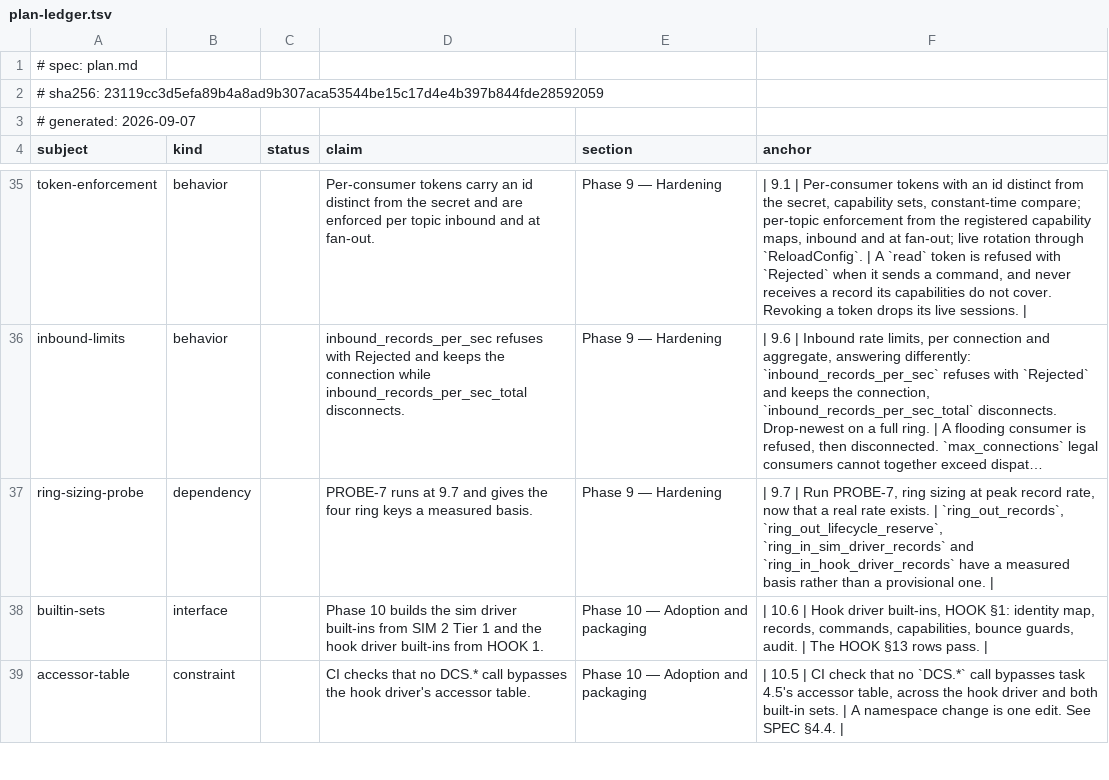
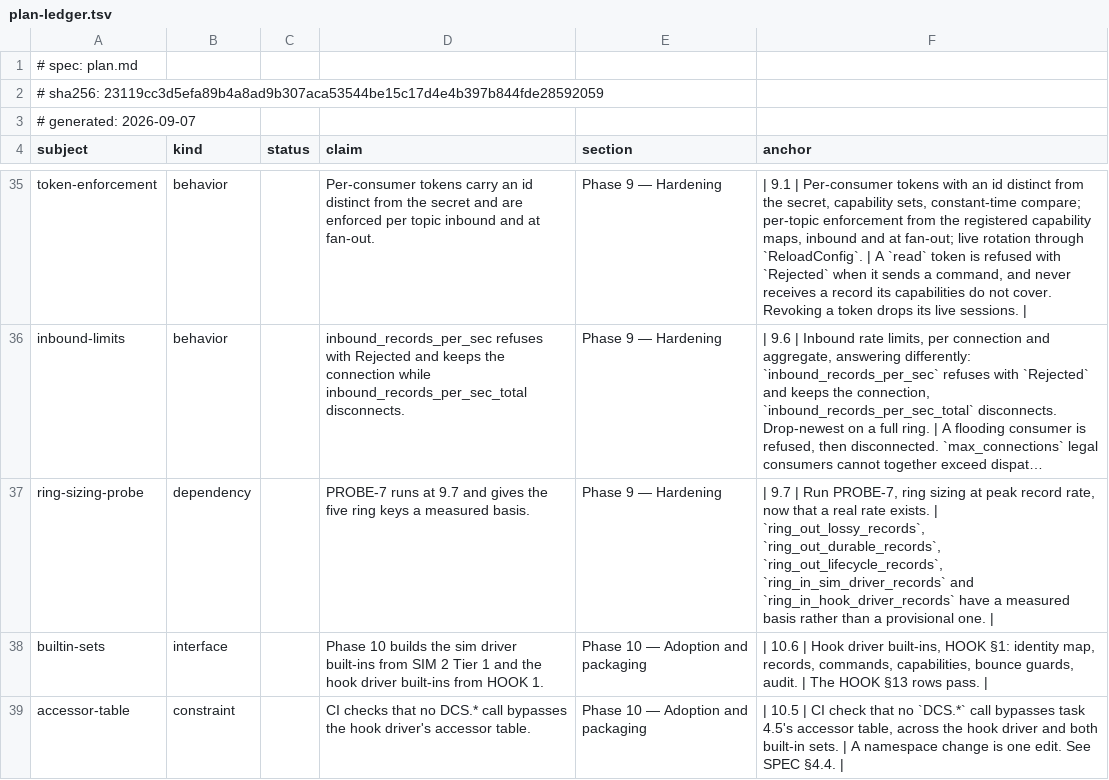
Before and after one commit to tritiumgg/dcs-bridge, a TSV file: docs/plan/plan-ledger.tsv, drawn as a sheet; only a part is shown, gaps mark what is left out; long unchanged cells end in …; the diff names each change by its address in the sheet, - before the commit and + after, or states it on an @@ line.

Commit message:
docs: the README says when a slow consumer is closed
The tail section gains the order a slow consumer loses records in:
droppable records first and shown as a gap, events only to other
events, and a boundary record never, its consumer disconnected instead.
The Configure paragraph says each connection has a queue per record
class, and names no key, since the set of keys is not final. No open
claim comes out; the count stays at nine.

The plan's 2.18 row says ADR 0009's rule in place of the reserve the
decision retired, and the 9.7 row names the three per-class keys
PROBE-7 sizes. The 9.7 ledger row's anchor follows its text; the
plan's ledgers report STALE, which passes.

```diff
--- a/docs/plan/plan-ledger.tsv
+++ b/docs/plan/plan-ledger.tsv
-D37 (claim): …gives the four ring keys…
+D37 (claim): …gives the five ring keys…
-F37 (anchor): …exists. | `ring_out_records`, `ring_out_lifecycle_reserve`, `ring_in_sim_driver_records` and…
+F37 (anchor): …exists. | `ring_out_lossy_records`, `ring_out_durable_records`, `ring_out_lifecycle_records`, `ring_in_sim_driver_records` and…
```
Also changed, not shown: 2 other files.
